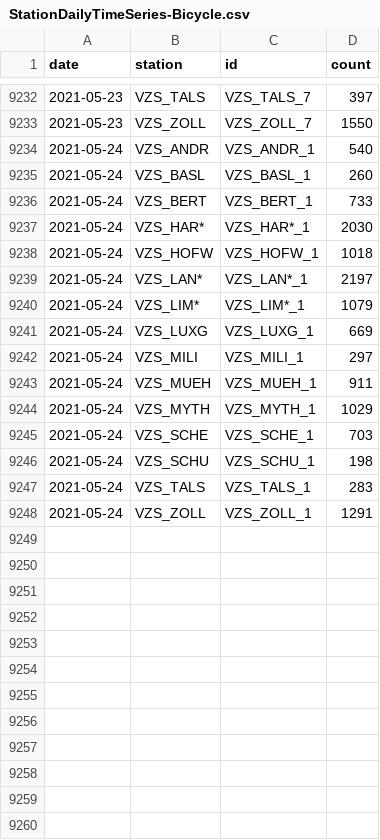
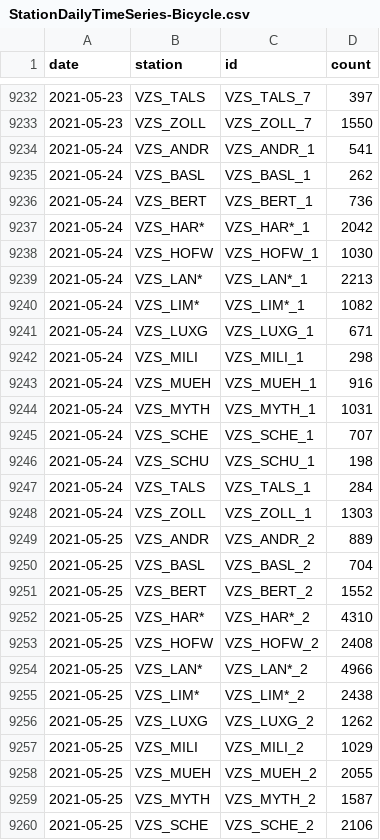
Before and after one commit to jwoLondon/mobv, a CSV file: data/zurich/StationDailyTimeSeries-Bicycle.csv, drawn as a sheet; only a part is shown, gaps mark what is left out; the diff covers the shown part only.

```diff
--- a/data/zurich/StationDailyTimeSeries-Bicycle.csv
+++ b/data/zurich/StationDailyTimeSeries-Bicycle.csv
@@ -9233,16 +9233,28 @@ date,station,id,count
 2021-05-23,VZS_ZOLL,VZS_ZOLL_7,1550
-2021-05-24,VZS_ANDR,VZS_ANDR_1,540
-2021-05-24,VZS_BASL,VZS_BASL_1,260
-2021-05-24,VZS_BERT,VZS_BERT_1,733
-2021-05-24,VZS_HAR*,VZS_HAR*_1,2030
-2021-05-24,VZS_HOFW,VZS_HOFW_1,1018
-2021-05-24,VZS_LAN*,VZS_LAN*_1,2197
-2021-05-24,VZS_LIM*,VZS_LIM*_1,1079
-2021-05-24,VZS_LUXG,VZS_LUXG_1,669
-2021-05-24,VZS_MILI,VZS_MILI_1,297
-2021-05-24,VZS_MUEH,VZS_MUEH_1,911
-2021-05-24,VZS_MYTH,VZS_MYTH_1,1029
-2021-05-24,VZS_SCHE,VZS_SCHE_1,703
+2021-05-24,VZS_ANDR,VZS_ANDR_1,541
+2021-05-24,VZS_BASL,VZS_BASL_1,262
+2021-05-24,VZS_BERT,VZS_BERT_1,736
+2021-05-24,VZS_HAR*,VZS_HAR*_1,2042
+2021-05-24,VZS_HOFW,VZS_HOFW_1,1030
+2021-05-24,VZS_LAN*,VZS_LAN*_1,2213
+2021-05-24,VZS_LIM*,VZS_LIM*_1,1082
+2021-05-24,VZS_LUXG,VZS_LUXG_1,671
+2021-05-24,VZS_MILI,VZS_MILI_1,298
+2021-05-24,VZS_MUEH,VZS_MUEH_1,916
+2021-05-24,VZS_MYTH,VZS_MYTH_1,1031
+2021-05-24,VZS_SCHE,VZS_SCHE_1,707
 2021-05-24,VZS_SCHU,VZS_SCHU_1,198
-2021-05-24,VZS_TALS,VZS_TALS_1,283
-2021-05-24,VZS_ZOLL,VZS_ZOLL_1,1291
+2021-05-24,VZS_TALS,VZS_TALS_1,284
+2021-05-24,VZS_ZOLL,VZS_ZOLL_1,1303
+2021-05-25,VZS_ANDR,VZS_ANDR_2,889
+2021-05-25,VZS_BASL,VZS_BASL_2,704
+2021-05-25,VZS_BERT,VZS_BERT_2,1552
+2021-05-25,VZS_HAR*,VZS_HAR*_2,4310
+2021-05-25,VZS_HOFW,VZS_HOFW_2,2408
+2021-05-25,VZS_LAN*,VZS_LAN*_2,4966
+2021-05-25,VZS_LIM*,VZS_LIM*_2,2438
+2021-05-25,VZS_LUXG,VZS_LUXG_2,1262
+2021-05-25,VZS_MILI,VZS_MILI_2,1029
+2021-05-25,VZS_MUEH,VZS_MUEH_2,2055
+2021-05-25,VZS_MYTH,VZS_MYTH_2,1587
+2021-05-25,VZS_SCHE,VZS_SCHE_2,2106
```
Also changed, not shown: 3 added rows elsewhere in this file, data/zurich/StationDailyTimeSeries-Foot.csv.
